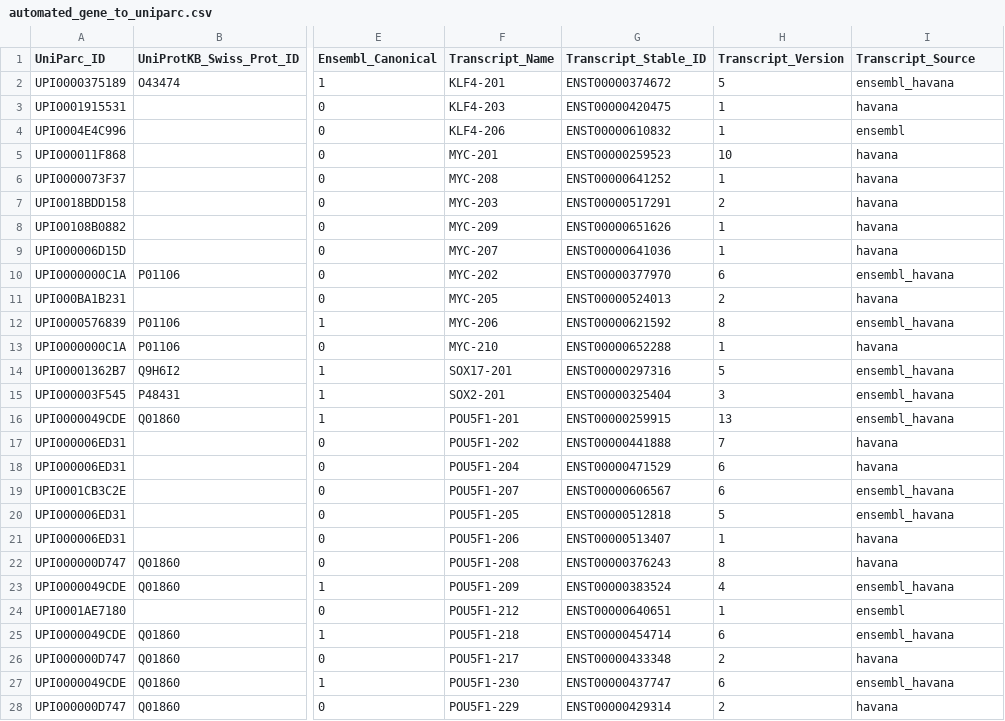
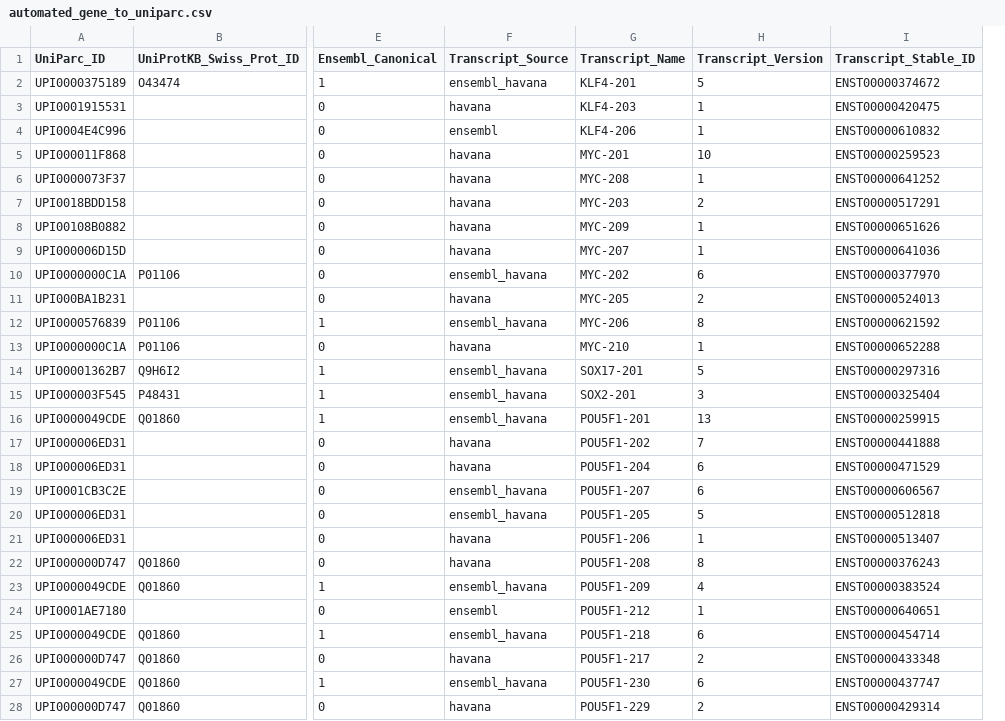
Before and after one commit to masvsal/WassermanGraphTF, a CSV file: current/data/entities/automated_gene_to_uniparc.csv, drawn as a sheet; only a part is shown, gaps mark what is left out; removed rows and columns are numbered as before the commit, all else as after; the diff covers the shown part only; the diff names each change by its address in the sheet, - before the commit and + after, or states it on an @@ line.

```diff
--- a/current/data/entities/automated_gene_to_uniparc.csv
+++ b/current/data/entities/automated_gene_to_uniparc.csv
+column F (Transcript_Source), rows 2-28: ensembl_havana | havana | ensembl | havana | havana | havana | havana | havana | ensembl_havana | havana | ensembl_havana | havana | ensembl_havana | ensembl_havana | ensembl_havana | havana | havana | ensembl_havana | ensembl_havana | havana | havana | ensembl_havana | ensembl | ensembl_havana | havana | ensembl_havana | havana
-column G (Transcript_Stable_ID), rows 2-28: ENST00000374672 | ENST00000420475 | ENST00000610832 | ENST00000259523 | ENST00000641252 | ENST00000517291 | ENST00000651626 | ENST00000641036 | ENST00000377970 | ENST00000524013 | ENST00000621592 | ENST00000652288 | ENST00000297316 | ENST00000325404 | ENST00000259915 | ENST00000441888 | ENST00000471529 | ENST00000606567 | ENST00000512818 | ENST00000513407 | ENST00000376243 | ENST00000383524 | ENST00000640651 | ENST00000454714 | ENST00000433348 | ENST00000437747 | ENST00000429314
-I1: Transcript_Source
+I1: Transcript_Stable_ID
-I2 (Transcript_Stable_ID): ensembl_havana
+I2 (Transcript_Stable_ID): ENST00000374672
-I3 (Transcript_Stable_ID): havana
+I3 (Transcript_Stable_ID): ENST00000420475
-I4 (Transcript_Stable_ID): ensembl
+I4 (Transcript_Stable_ID): ENST00000610832
-I5 (Transcript_Stable_ID): havana
+I5 (Transcript_Stable_ID): ENST00000259523
-I6 (Transcript_Stable_ID): havana
+I6 (Transcript_Stable_ID): ENST00000641252
-I7 (Transcript_Stable_ID): havana
+I7 (Transcript_Stable_ID): ENST00000517291
-I8 (Transcript_Stable_ID): havana
+I8 (Transcript_Stable_ID): ENST00000651626
-I9 (Transcript_Stable_ID): havana
+I9 (Transcript_Stable_ID): ENST00000641036
-I10 (Transcript_Stable_ID): ensembl_havana
+I10 (Transcript_Stable_ID): ENST00000377970
-I11 (Transcript_Stable_ID): havana
+I11 (Transcript_Stable_ID): ENST00000524013
-I12 (Transcript_Stable_ID): ensembl_havana
+I12 (Transcript_Stable_ID): ENST00000621592
-I13 (Transcript_Stable_ID): havana
+I13 (Transcript_Stable_ID): ENST00000652288
-I14 (Transcript_Stable_ID): ensembl_havana
+I14 (Transcript_Stable_ID): ENST00000297316
-I15 (Transcript_Stable_ID): ensembl_havana
+I15 (Transcript_Stable_ID): ENST00000325404
-I16 (Transcript_Stable_ID): ensembl_havana
+I16 (Transcript_Stable_ID): ENST00000259915
-I17 (Transcript_Stable_ID): havana
+I17 (Transcript_Stable_ID): ENST00000441888
-I18 (Transcript_Stable_ID): havana
+I18 (Transcript_Stable_ID): ENST00000471529
-I19 (Transcript_Stable_ID): ensembl_havana
+I19 (Transcript_Stable_ID): ENST00000606567
-I20 (Transcript_Stable_ID): ensembl_havana
+I20 (Transcript_Stable_ID): ENST00000512818
-I21 (Transcript_Stable_ID): havana
+I21 (Transcript_Stable_ID): ENST00000513407
-I22 (Transcript_Stable_ID): havana
+I22 (Transcript_Stable_ID): ENST00000376243
-I23 (Transcript_Stable_ID): ensembl_havana
+I23 (Transcript_Stable_ID): ENST00000383524
-I24 (Transcript_Stable_ID): ensembl
+I24 (Transcript_Stable_ID): ENST00000640651
-I25 (Transcript_Stable_ID): ensembl_havana
+I25 (Transcript_Stable_ID): ENST00000454714
-I26 (Transcript_Stable_ID): havana
+I26 (Transcript_Stable_ID): ENST00000433348
-I27 (Transcript_Stable_ID): ensembl_havana
+I27 (Transcript_Stable_ID): ENST00000437747
-I28 (Transcript_Stable_ID): havana
+I28 (Transcript_Stable_ID): ENST00000429314
```
Also changed, not shown: 32 edited cells elsewhere in this file, current/data/gene_annotations/jaspar_TF_Class_Family.csv, current/data/gene_annotations/jaspar_TF_PFM.csv, 7 other files.
